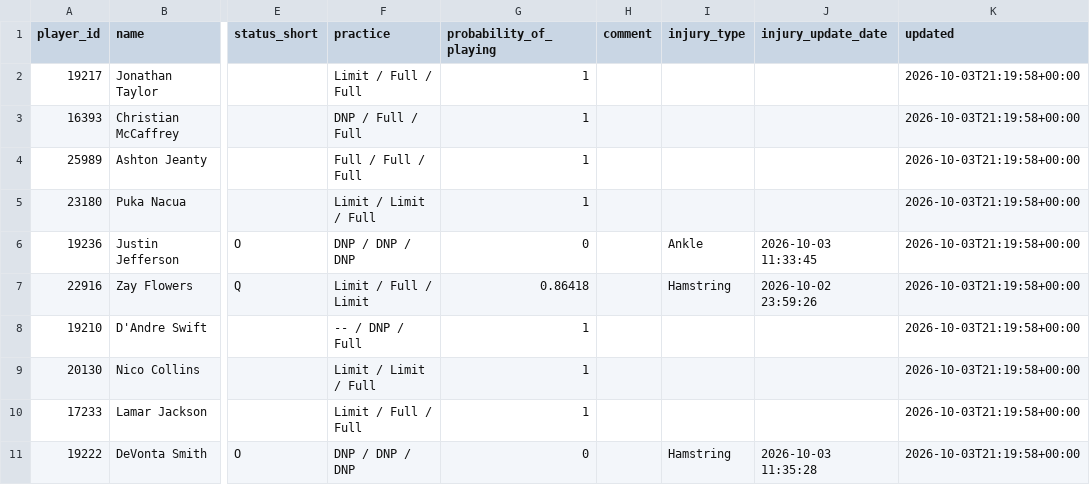
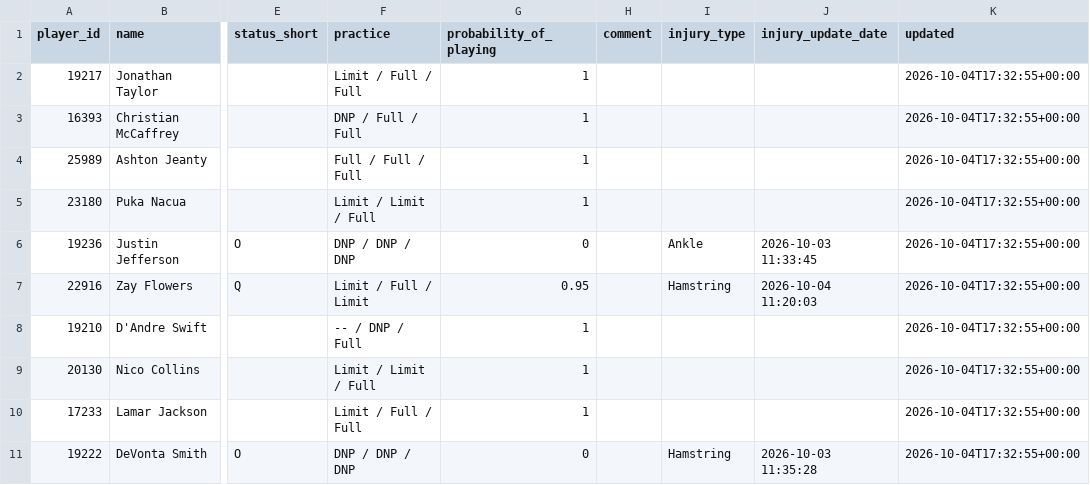
Before and after one commit to nukesim/nuke-dfs-hub, a CSV file: data/nfl_availability_current.csv, drawn as a sheet; only a part is shown, gaps mark what is left out; the diff names each change by its address in the sheet, - before the commit and + after, or states it on an @@ line.

```diff
--- a/data/nfl_availability_current.csv
+++ b/data/nfl_availability_current.csv
-K2:K11 (updated): 2026-10-03T21:19:58+00:00
+K2:K11 (updated): 2026-10-04T17:32:55+00:00
-G7 (probability_of_playing): 0.86418
+G7 (probability_of_playing): 0.95
-J7 (injury_update_date): 2026-10-02 23:59:26
+J7 (injury_update_date): 2026-10-04 11:20:03
```
